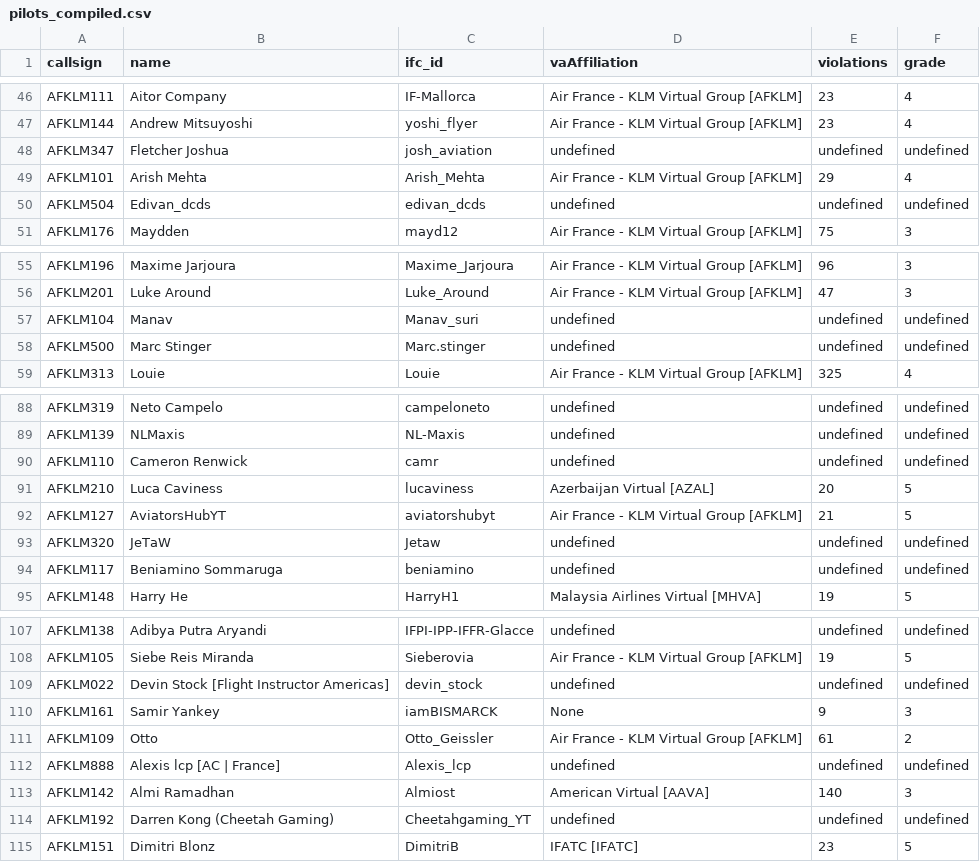
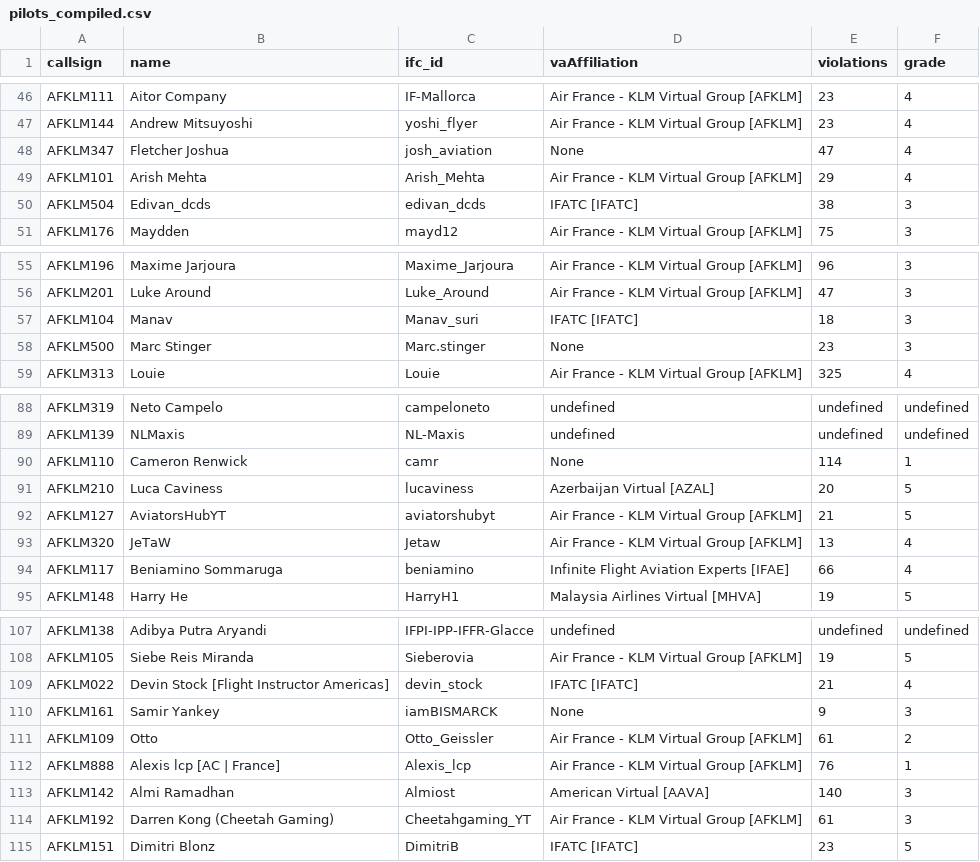
Before and after one commit to iAdrian-K/the-afklm-experiment, a CSV file: assets_contents/pilots_compiled.csv, drawn as a sheet; only a part is shown, gaps mark what is left out; the diff covers the shown part only.

```diff
--- a/assets_contents/pilots_compiled.csv
+++ b/assets_contents/pilots_compiled.csv
@@ -47,5 +47,5 @@ AFKLM111,Aitor Company,IF-Mallorca,Air France - KLM Virtual Group [AFKLM],23,4
 AFKLM144,Andrew Mitsuyoshi,yoshi_flyer,Air France - KLM Virtual Group [AFKLM],23,4
-AFKLM347,Fletcher Joshua,josh_aviation,undefined,undefined,undefined
+AFKLM347,Fletcher Joshua,josh_aviation,None,47,4
 AFKLM101,Arish Mehta,Arish_Mehta,Air France - KLM Virtual Group [AFKLM],29,4
-AFKLM504,Edivan_dcds ,edivan_dcds,undefined,undefined,undefined
+AFKLM504,Edivan_dcds ,edivan_dcds,IFATC [IFATC],38,3
 AFKLM176,Maydden,mayd12,Air France - KLM Virtual Group [AFKLM],75,3
@@ -56,4 +56,4 @@ AFKLM196,Maxime Jarjoura,Maxime_Jarjoura,Air France - KLM Virtual Group [AFKLM],
 AFKLM201,Luke Around,Luke_Around,Air France - KLM Virtual Group [AFKLM],47,3
-AFKLM104,Manav,Manav_suri,undefined,undefined,undefined
-AFKLM500,Marc Stinger,Marc.stinger,undefined,undefined,undefined
+AFKLM104,Manav,Manav_suri,IFATC [IFATC],18,3
+AFKLM500,Marc Stinger,Marc.stinger,None,23,3
 AFKLM313,Louie,Louie,Air France - KLM Virtual Group [AFKLM],325,4
@@ -89,7 +89,7 @@ AFKLM319,Neto Campelo,campeloneto,undefined,undefined,undefined
 AFKLM139,NLMaxis ,NL-Maxis,undefined,undefined,undefined
-AFKLM110,Cameron Renwick,camr,undefined,undefined,undefined
+AFKLM110,Cameron Renwick,camr,None,114,1
 AFKLM210,Luca Caviness,lucaviness,Azerbaijan Virtual [AZAL],20,5
 AFKLM127,AviatorsHubYT,aviatorshubyt,Air France - KLM Virtual Group [AFKLM],21,5
-AFKLM320,JeTaW ,Jetaw,undefined,undefined,undefined
-AFKLM117,Beniamino Sommaruga,beniamino,undefined,undefined,undefined
+AFKLM320,JeTaW ,Jetaw,Air France - KLM Virtual Group [AFKLM],13,4
+AFKLM117,Beniamino Sommaruga,beniamino,Infinite Flight Aviation Experts [IFAE],66,4
 AFKLM148,Harry He,HarryH1,Malaysia Airlines Virtual [MHVA],19,5
@@ -108,8 +108,8 @@ AFKLM138,Adibya Putra Aryandi,IFPI-IPP-IFFR-Glacce,undefined,undefined,undefined
 AFKLM105,Siebe Reis Miranda,Sieberovia,Air France - KLM Virtual Group [AFKLM],19,5
-AFKLM022,Devin Stock [Flight Instructor Americas],devin_stock,undefined,undefined,undefined
+AFKLM022,Devin Stock [Flight Instructor Americas],devin_stock,IFATC [IFATC],21,4
 AFKLM161,Samir Yankey,iamBISMARCK,None,9,3
 AFKLM109,Otto,Otto_Geissler,Air France - KLM Virtual Group [AFKLM],61,2
-AFKLM888,Alexis lcp [AC | France],Alexis_lcp,undefined,undefined,undefined
+AFKLM888,Alexis lcp [AC | France],Alexis_lcp,Air France - KLM Virtual Group [AFKLM],76,1
 AFKLM142,Almi Ramadhan,Almiost,American Virtual [AAVA],140,3
-AFKLM192,Darren Kong (Cheetah Gaming),Cheetahgaming_YT,undefined,undefined,undefined
+AFKLM192,Darren Kong (Cheetah Gaming),Cheetahgaming_YT,Air France - KLM Virtual Group [AFKLM],61,3
 AFKLM151,Dimitri Blonz,DimitriB,IFATC [IFATC],23,5
```
Also changed, not shown: 18 edited cells elsewhere in this file, 1 other file.
